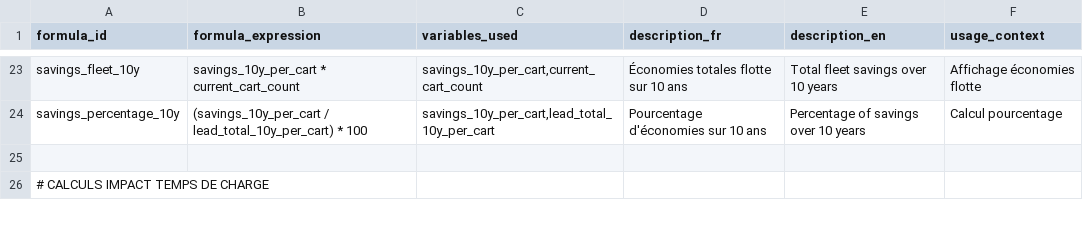
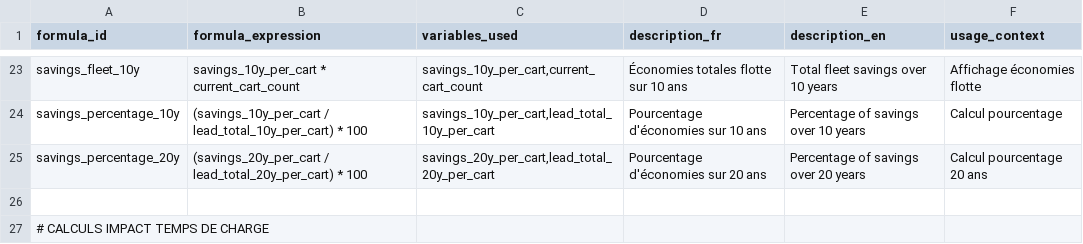
Before and after one commit to VraiBrujah/GeeknDragon, a CSV file: EDS/presentation_Golf/formulas.csv, drawn as a sheet; only a part is shown, gaps mark what is left out; the diff names each change by its address in the sheet, - before the commit and + after, or states it on an @@ line.

```diff
--- a/EDS/presentation_Golf/formulas.csv
+++ b/EDS/presentation_Golf/formulas.csv
+row 25: savings_percentage_20y | (savings_20y_per_cart / lead_total_20y_per_cart) * 100 | savings_20y_per_cart,lead_total_20y_per_cart | Pourcentage d'économies sur 20 ans | Percentage of savings over 20 years | Calcul pourcentage 20 ans
```
Also changed, not shown: EDS/presentation_Golf/data_clean.csv, EDS/presentation_Golf/variables.csv, 9 other files.
